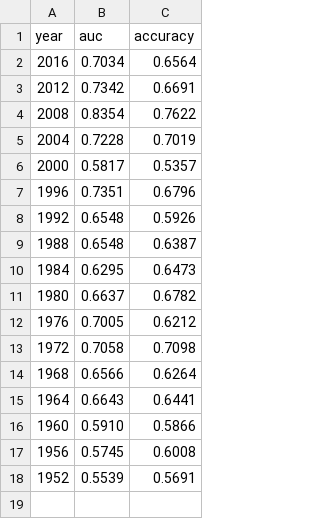
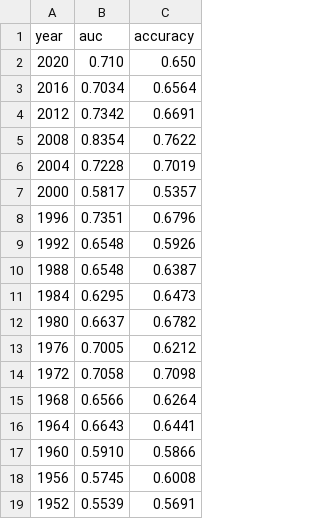
Before and after one commit to sysilviakim/surveyML, a CSV file: tab/anes_logit_spec1.csv, drawn as a sheet.

Commit message:
summarize spec 1 over time

```diff
--- a/tab/anes_logit_spec1.csv
+++ b/tab/anes_logit_spec1.csv
@@ -1,2 +1,3 @@
 year,auc,accuracy
+2020,0.710,0.650
 2016,0.7034,0.6564
```
Also changed, not shown: 3 other files.
